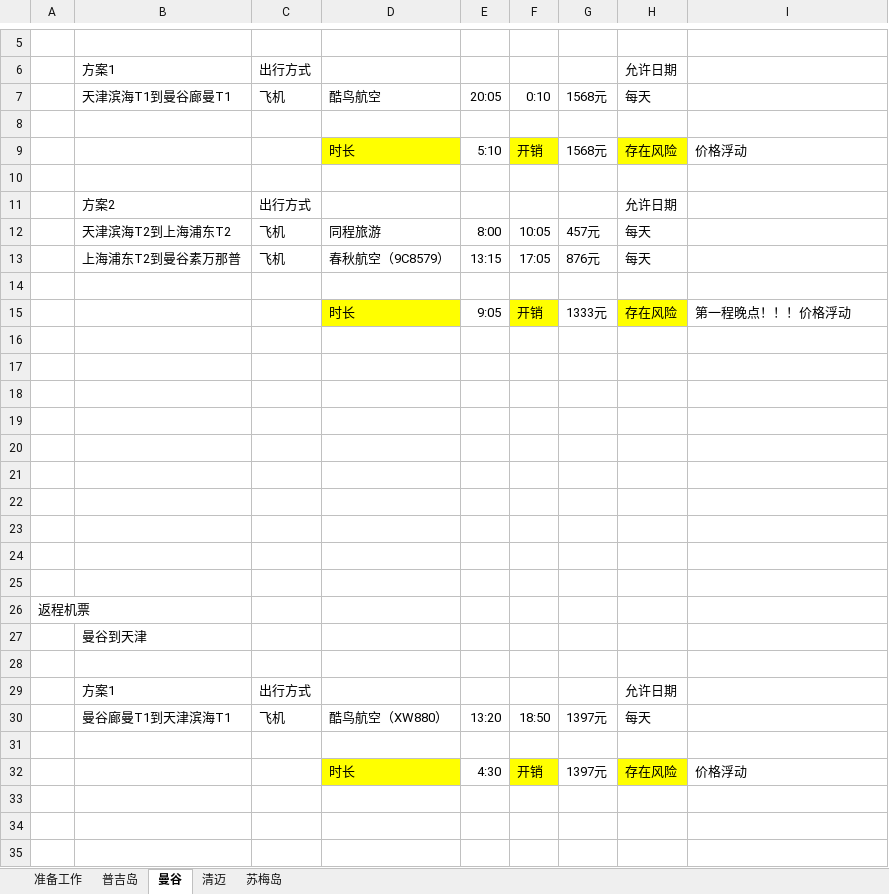
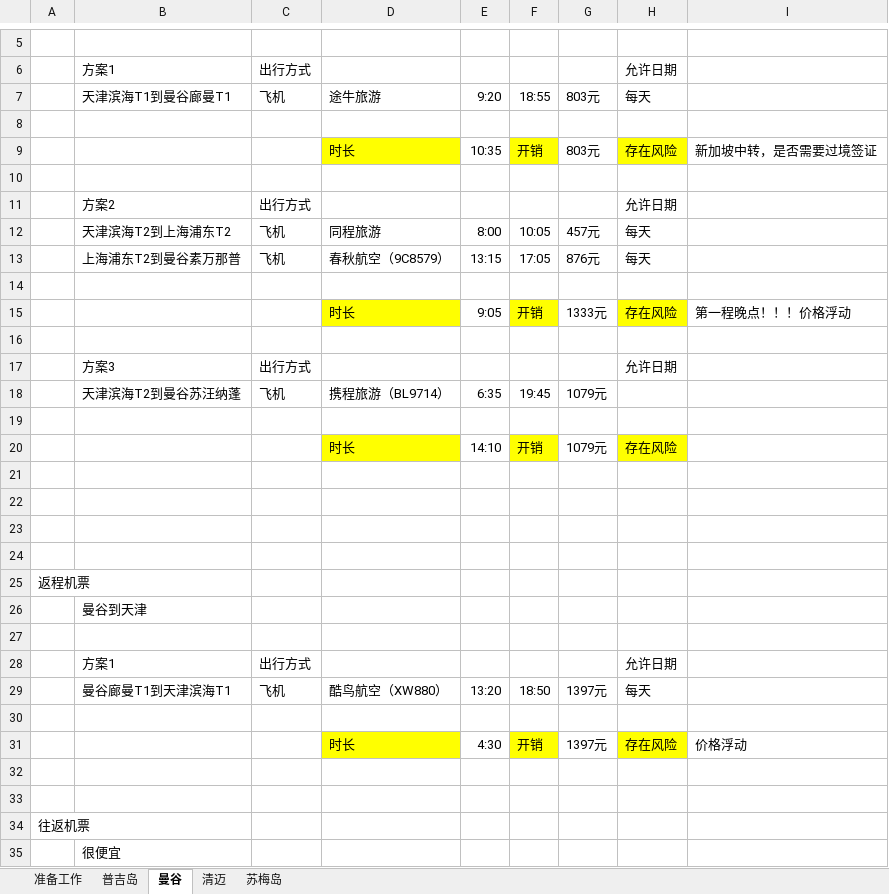
Before and after one commit to iamllitog/travel, an Excel workbook: 泰国.xlsx, sheet 曼谷, drawn as a sheet; only a part is shown, gaps mark what is left out; values as stored, in another font and other column widths than the file's, no borders; removed rows and columns are numbered as before the commit, all else as after; the diff names each change by its address in the sheet, - before the commit and + after, or states it on an @@ line.

```diff
--- a/泰国.xlsx (sheet 曼谷)
+++ b/泰国.xlsx (sheet 曼谷)
-D7: 酷鸟航空
+D7: 途牛旅游
-E7: 20:05
+E7: 9:20
-F7: 0:10
+F7: 18:55
-G7: 1568元
+G7: 803元
-E9: 5:10
+E9: 10:35
-G9: 1568元
+G9: 803元
-I9: 价格浮动
+I9: 新加坡中转，是否需要过境签证
+row 17:  | 方案3 | 出行方式 |  |  |  |  | 允许日期
+row 18:  | 天津滨海T2到曼谷苏汪纳蓬 | 飞机 | 携程旅游（BL9714） | 6:35 | 19:45 | 1079元
-row 20: (empty)
+row 20:  |  |  | 时长 | 14:10 | 开销 | 1079元 | 存在风险
-D20 fill: none
+D20 fill: #FFFF00
-F20 fill: none
+F20 fill: #FFFF00
-H20 fill: none
+H20 fill: #FFFF00
-row 19: (empty)
-row 20: (empty)
-row 21: (empty)
+row 32: (empty)
+row 33: (empty)
+row 34: 往返机票
+row 35:  | 很便宜
```
Also changed, not shown: sheet 普吉岛.
